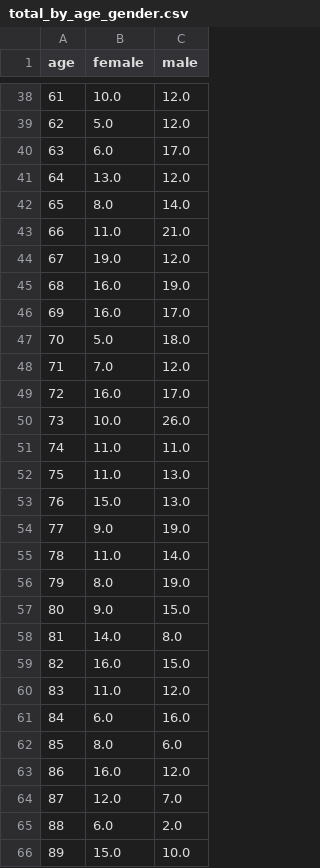
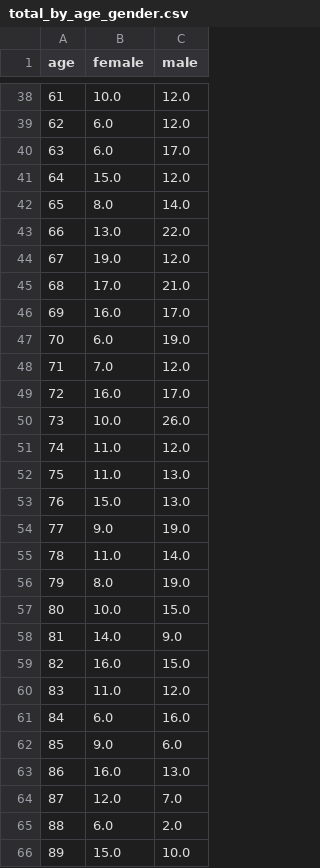
Before and after one commit to danieljstone/DC-COVID-Deaths, a CSV file: total_by_age_gender.csv, drawn as a sheet; only a part is shown, gaps mark what is left out; the diff covers the shown part only.

```diff
--- a/total_by_age_gender.csv
+++ b/total_by_age_gender.csv
@@ -38,11 +38,11 @@ age,female,male
 61,10.0,12.0
-62,5.0,12.0
+62,6.0,12.0
 63,6.0,17.0
-64,13.0,12.0
+64,15.0,12.0
 65,8.0,14.0
-66,11.0,21.0
+66,13.0,22.0
 67,19.0,12.0
-68,16.0,19.0
+68,17.0,21.0
 69,16.0,17.0
-70,5.0,18.0
+70,6.0,19.0
 71,7.0,12.0
@@ -50,3 +50,3 @@ age,female,male
 73,10.0,26.0
-74,11.0,11.0
+74,11.0,12.0
 75,11.0,13.0
@@ -56,4 +56,4 @@ age,female,male
 79,8.0,19.0
-80,9.0,15.0
-81,14.0,8.0
+80,10.0,15.0
+81,14.0,9.0
 82,16.0,15.0
@@ -61,4 +61,4 @@ age,female,male
 84,6.0,16.0
-85,8.0,6.0
-86,16.0,12.0
+85,9.0,6.0
+86,16.0,13.0
 87,12.0,7.0
```
Also changed, not shown: 15 edited cells elsewhere in this file, dc_covid_deaths.csv, 1 other file.
